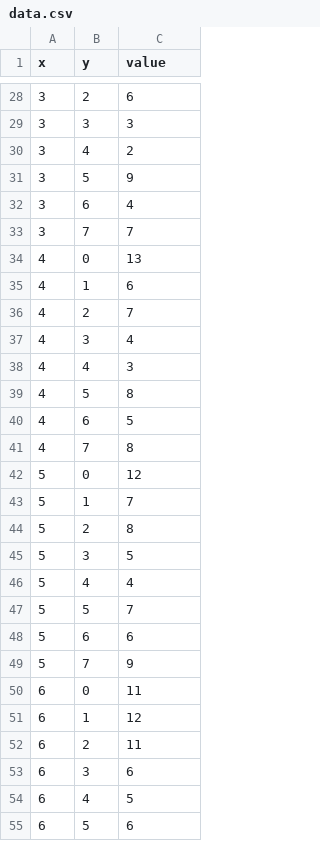
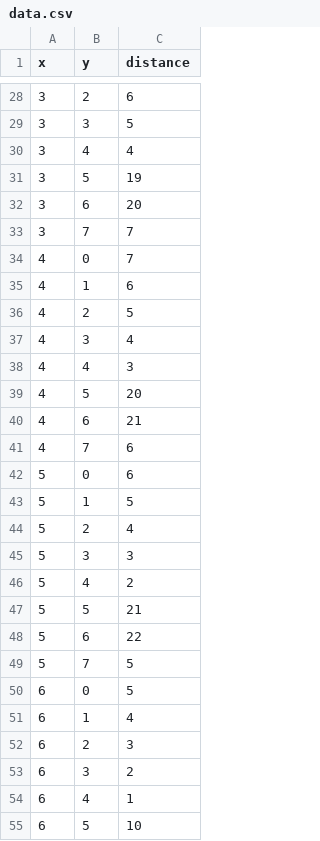
Before and after one commit to fmalazemi/fmalazemi.github.io, a CSV file: data.csv, drawn as a sheet; only a part is shown, gaps mark what is left out; the diff covers the shown part only.

```diff
--- a/data.csv
+++ b/data.csv
@@ -1 +1 @@
-x,y,value
+x,y,distance
@@ -28,28 +28,28 @@ x,y,value
 3,2,6
-3,3,3
-3,4,2
-3,5,9
-3,6,4
+3,3,5
+3,4,4
+3,5,19
+3,6,20
 3,7,7
-4,0,13
+4,0,7
 4,1,6
-4,2,7
+4,2,5
 4,3,4
 4,4,3
-4,5,8
-4,6,5
-4,7,8
-5,0,12
-5,1,7
-5,2,8
-5,3,5
-5,4,4
-5,5,7
-5,6,6
-5,7,9
-6,0,11
-6,1,12
-6,2,11
-6,3,6
-6,4,5
-6,5,6
+4,5,20
+4,6,21
+4,7,6
+5,0,6
+5,1,5
+5,2,4
+5,3,3
+5,4,2
+5,5,21
+5,6,22
+5,7,5
+6,0,5
+6,1,4
+6,2,3
+6,3,2
+6,4,1
+6,5,10
```
Also changed, not shown: 35 edited cells elsewhere in this file.
